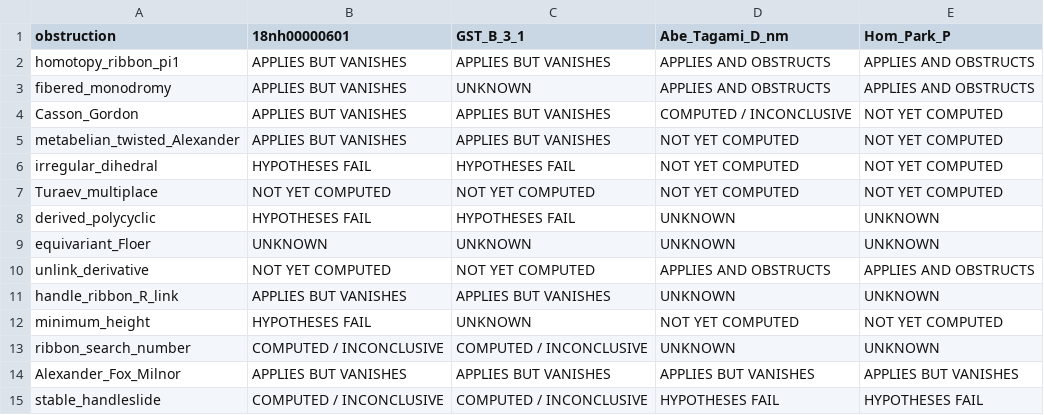
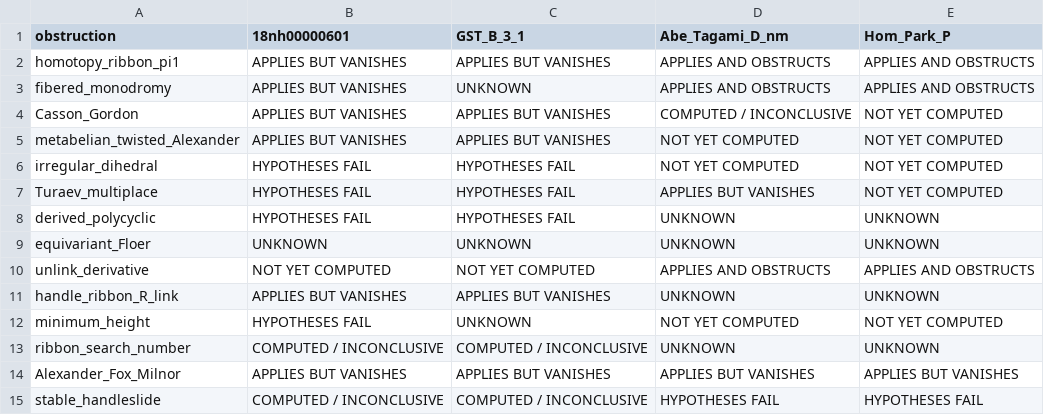
Before and after one commit to git-df-scott/SR-Foxy, a CSV file: obstruction_matrix.csv, drawn as a sheet.

```diff
--- a/obstruction_matrix.csv
+++ b/obstruction_matrix.csv
@@ -6,3 +6,3 @@ metabelian_twisted_Alexander,APPLIES BUT VANISHES,APPLIES BUT VANISHES,NOT YET C
 irregular_dihedral,HYPOTHESES FAIL,HYPOTHESES FAIL,NOT YET COMPUTED,NOT YET COMPUTED
-Turaev_multiplace,NOT YET COMPUTED,NOT YET COMPUTED,NOT YET COMPUTED,NOT YET COMPUTED
+Turaev_multiplace,HYPOTHESES FAIL,HYPOTHESES FAIL,APPLIES BUT VANISHES,NOT YET COMPUTED
 derived_polycyclic,HYPOTHESES FAIL,HYPOTHESES FAIL,UNKNOWN,UNKNOWN
```
Also changed, not shown: candidate_ledger.csv, 11 other files.
